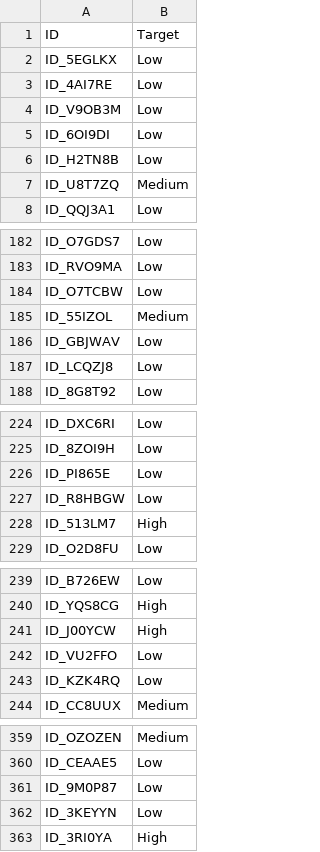
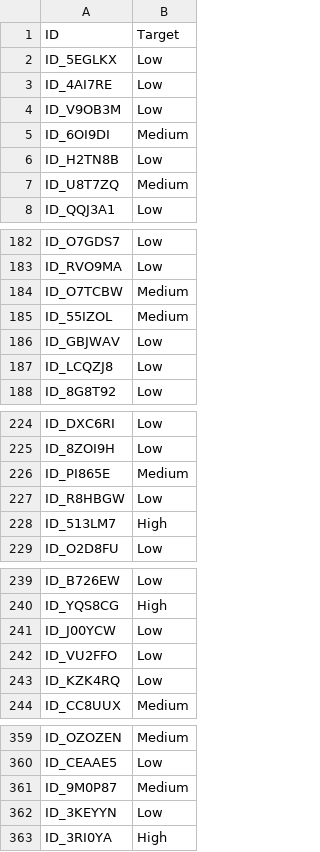
Before and after one commit to vleonel-junior/Zindi-Financial-Health-Prediction-Challenge, a CSV file: submission_ensemble_pro.csv (was submission_xgboost_tuned.csv), drawn as a sheet; only a part is shown, gaps mark what is left out; the diff covers the shown part only.

```diff
--- a/submission_xgboost_tuned.csv
+++ b/submission_ensemble_pro.csv
@@ -4,3 +4,3 @@ ID_4AI7RE,Low
 ID_V9OB3M,Low
-ID_6OI9DI,Low
+ID_6OI9DI,Medium
 ID_H2TN8B,Low
@@ -183,3 +183,3 @@ ID_O7GDS7,Low
 ID_RVO9MA,Low
-ID_O7TCBW,Low
+ID_O7TCBW,Medium
 ID_55IZOL,Medium
@@ -225,3 +225,3 @@ ID_DXC6RI,Low
 ID_8ZOI9H,Low
-ID_PI865E,Low
+ID_PI865E,Medium
 ID_R8HBGW,Low
@@ -240,3 +240,3 @@ ID_B726EW,Low
 ID_YQS8CG,High
-ID_J00YCW,High
+ID_J00YCW,Low
 ID_VU2FFO,Low
@@ -360,3 +360,3 @@ ID_OZOZEN,Medium
 ID_CEAAE5,Low
-ID_9M0P87,Low
+ID_9M0P87,Medium
 ID_3KEYYN,Low
```
Also changed, not shown: 36 edited cells elsewhere in this file, submission.csv, 37 other files.
